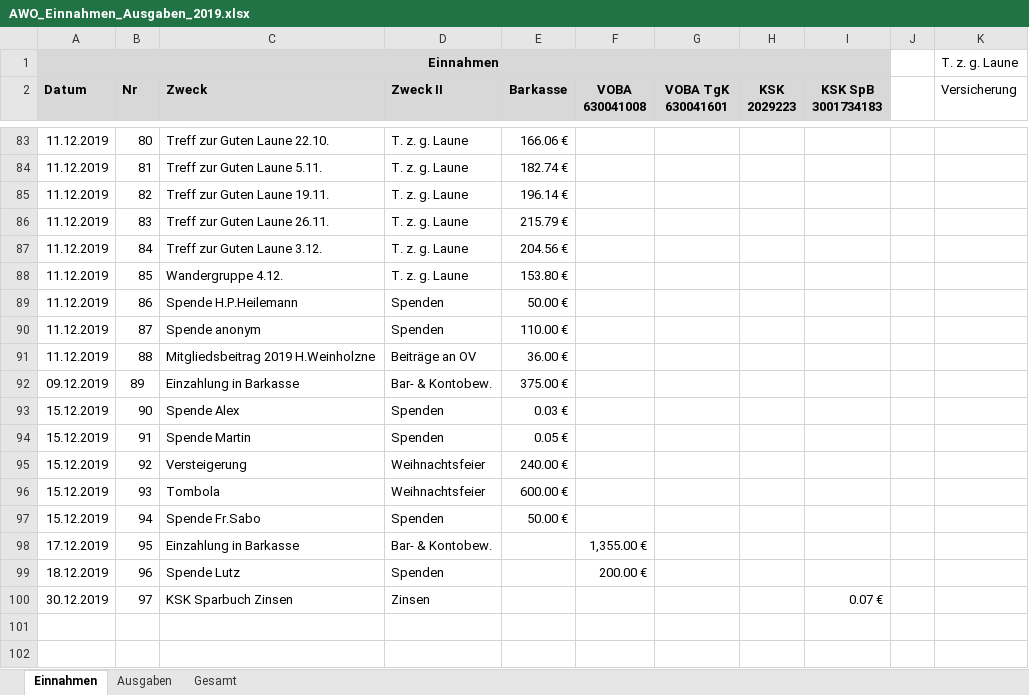
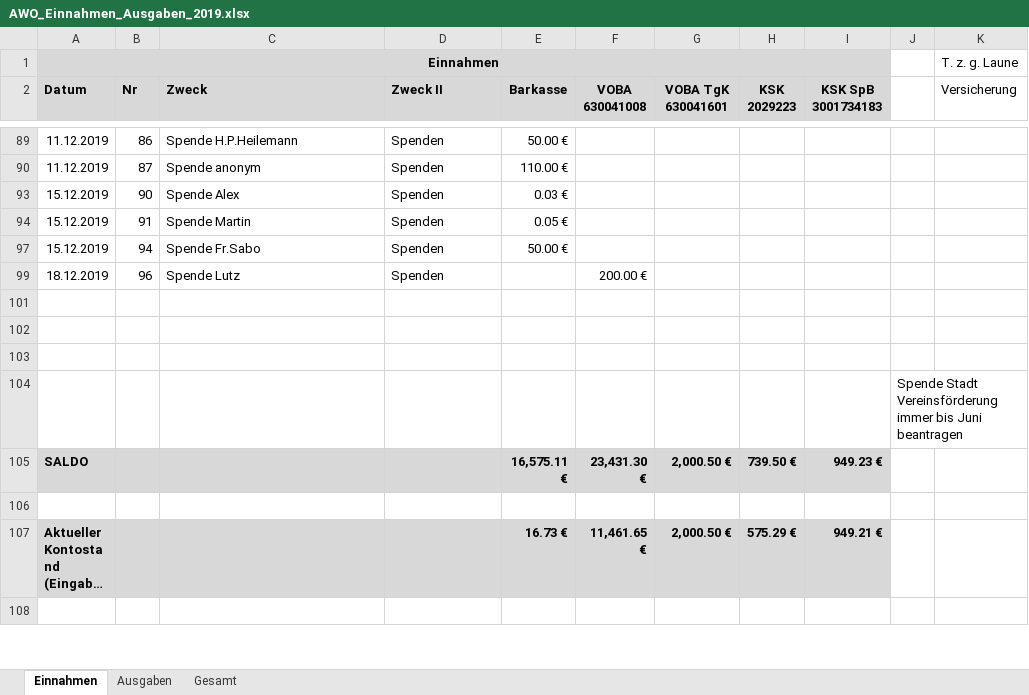
Before and after one commit to bwildner/AWO, an Excel workbook: AWO_Einnahmen_Ausgaben_2019.xlsx, sheet Einnahmen, drawn as a sheet; only a part is shown, gaps mark what is left out; the shorter side is filled out with more unchanged rows; long unchanged cells end in …; values as stored, in another font and other column widths than the file's, no borders; conditional formats not drawn; the diff covers the shown part only; the diff names each change by its address in the sheet, - before the commit and + after, or states it on an @@ line.

```diff
--- a/AWO_Einnahmen_Ausgaben_2019.xlsx (sheet Einnahmen)
+++ b/AWO_Einnahmen_Ausgaben_2019.xlsx (sheet Einnahmen)
@@ row 83 hidden: 11.12.2019 | 80 | Treff zur Guten Laune 22.10. | T. z. g. Laune | 166.06 € @@
@@ row 84 hidden: 11.12.2019 | 81 | Treff zur Guten Laune 5.11. | T. z. g. Laune | 182.74 € @@
@@ row 85 hidden: 11.12.2019 | 82 | Treff zur Guten Laune 19.11. | T. z. g. Laune | 196.14 € @@
@@ row 86 hidden: 11.12.2019 | 83 | Treff zur Guten Laune 26.11. | T. z. g. Laune | 215.79 € @@
@@ row 87 hidden: 11.12.2019 | 84 | Treff zur Guten Laune 3.12. | T. z. g. Laune | 204.56 € @@
@@ row 88 hidden: 11.12.2019 | 85 | Wandergruppe 4.12. | T. z. g. Laune | 153.80 € @@
@@ row 91 hidden: 11.12.2019 | 88 | Mitgliedsbeitrag 2019 H.Weinholzne | Beiträge an OV | 36.00 € @@
@@ row 92 hidden: 09.12.2019 | 89 | Einzahlung in Barkasse | Bar- & Kontobew. | 375.00 € @@
@@ row 95 hidden: 15.12.2019 | 92 | Versteigerung | Weihnachtsfeier | 240.00 € @@
@@ row 96 hidden: 15.12.2019 | 93 | Tombola | Weihnachtsfeier | 600.00 € @@
@@ row 98 hidden: 17.12.2019 | 95 | Einzahlung in Barkasse | Bar- & Kontobew. |  | 1,355.00 € @@
@@ row 100 hidden: 30.12.2019 | 97 | KSK Sparbuch Zinsen | Zinsen |  |  |  |  | 0.07 € @@
```
Also changed, not shown: 61 hidden or unhidden rows and 1 edited cell elsewhere in this sheet, sheet Gesamt.
